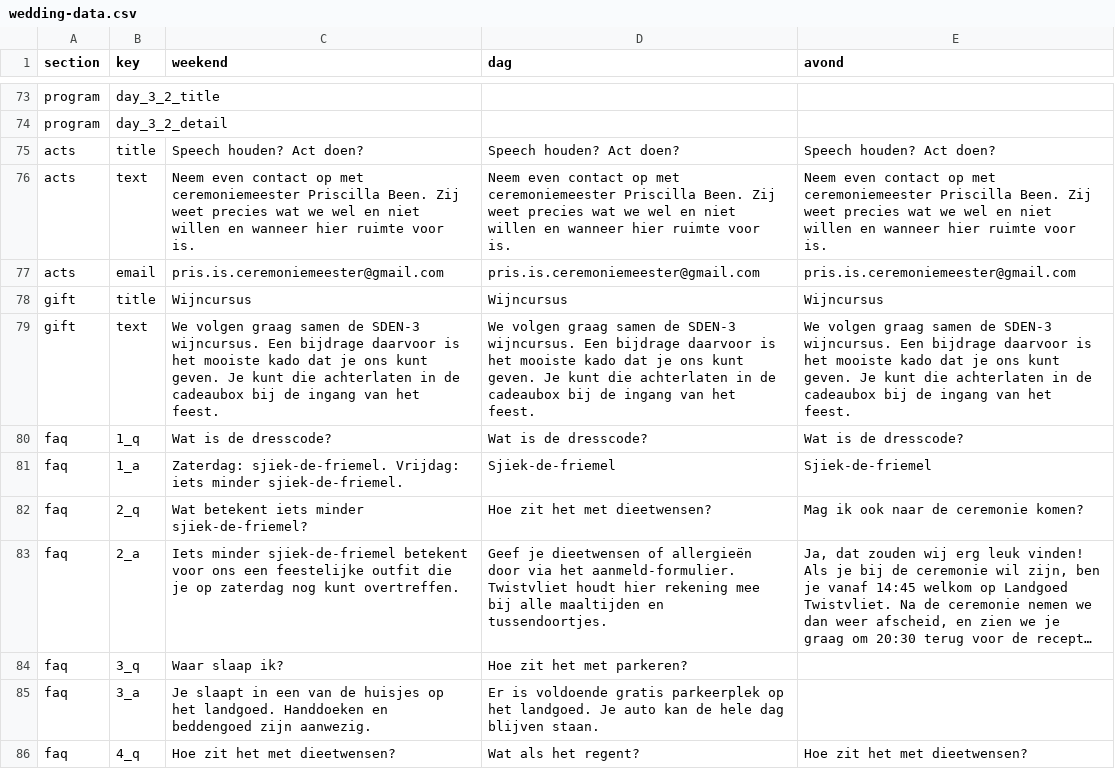
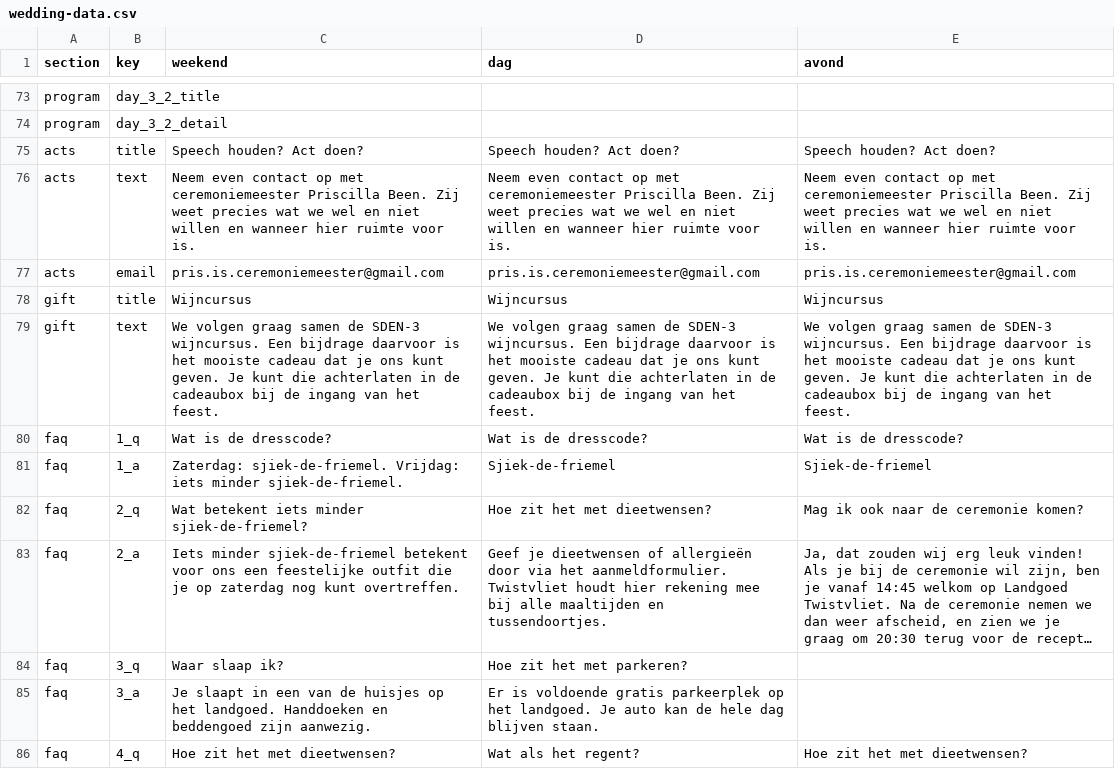
Before and after one commit to WhatHaveYouNot/sebastrouwtmet.es, a CSV file: src/data/wedding-data.csv, drawn as a sheet; only a part is shown, gaps mark what is left out; long unchanged cells end in …; the diff covers the shown part only; the diff names each change by its address in the sheet, - before the commit and + after, or states it on an @@ line.

```diff
--- a/src/data/wedding-data.csv
+++ b/src/data/wedding-data.csv
-C79 (weekend): …het mooiste kado dat je…
+C79 (weekend): …het mooiste cadeau dat je…
-D79 (dag): …het mooiste kado dat je…
+D79 (dag): …het mooiste cadeau dat je…
-E79 (avond): …het mooiste kado dat je…
+E79 (avond): …het mooiste cadeau dat je…
-D83 (dag): …via het aanmeld-formulier. Twistvliet houdt…
+D83 (dag): …via het aanmeldformulier. Twistvliet houdt…
```
Also changed, not shown: 29 edited cells elsewhere in this file, 1 other file.
